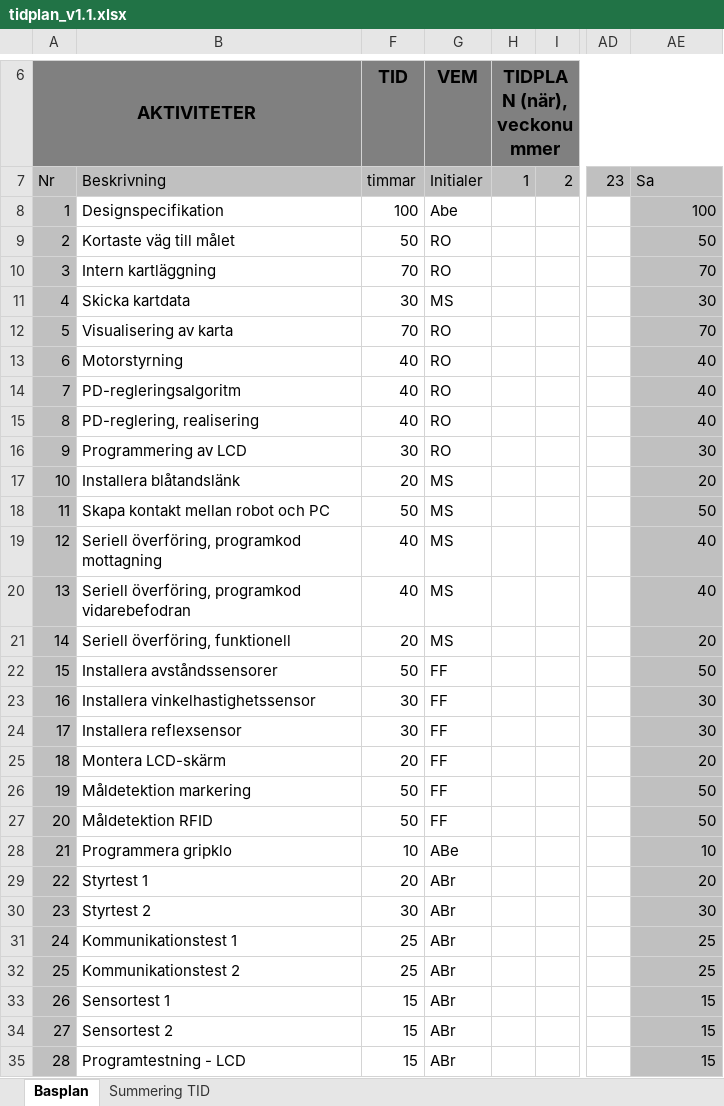
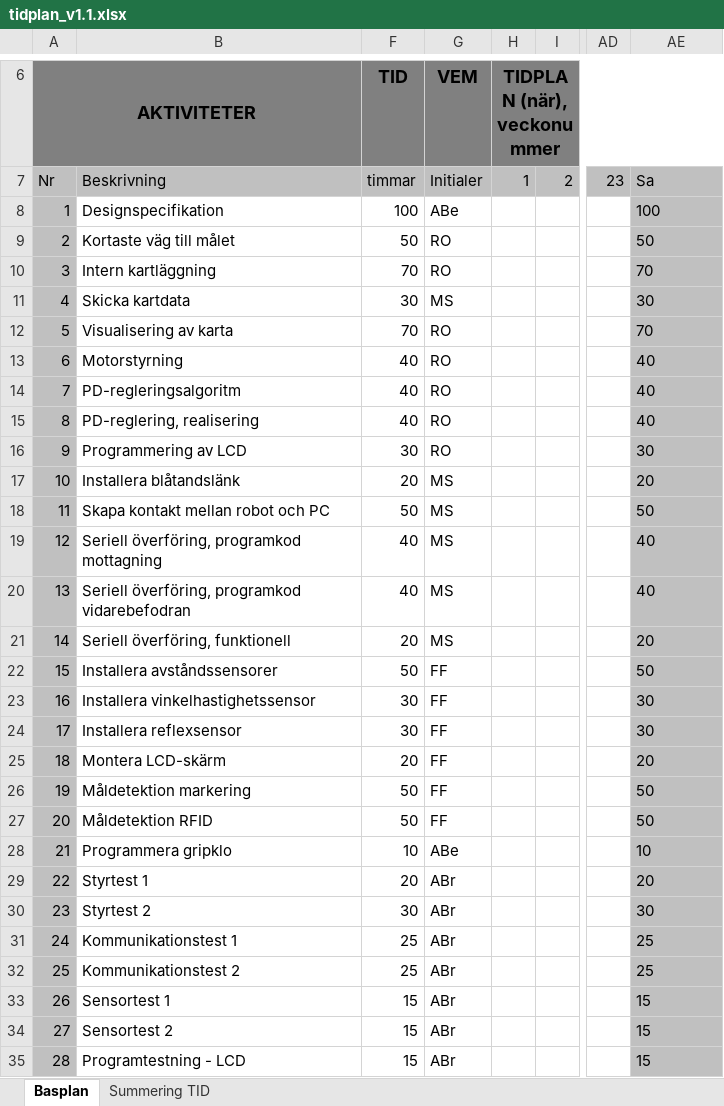
Before and after one commit to adnanberberovic/TSEA56Grupp2, an Excel workbook: DOKUMENT/TIDPLANERING/tidplan_v1.1.xlsx, sheet Basplan, drawn as a sheet; only a part is shown, gaps mark what is left out; values as stored, in another font and other column widths than the file's, no borders; charts and pictures not drawn; the diff covers the shown part only; the diff names each change by its address in the sheet, - before the commit and + after, or states it on an @@ line.

```diff
--- a/DOKUMENT/TIDPLANERING/tidplan_v1.1.xlsx (sheet Basplan)
+++ b/DOKUMENT/TIDPLANERING/tidplan_v1.1.xlsx (sheet Basplan)
-G8: Abe
+G8: ABe
-AE8:AE35 alignment: right
+AE8:AE35 alignment: left
```
Also changed, not shown: 7 edited cells and cell formats elsewhere in this sheet, sheet Summering TID, formulas that keep their value, charts or pictures.
